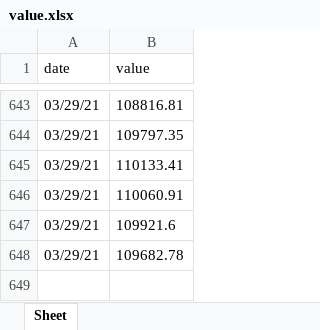
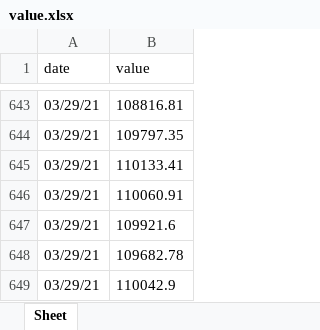
Before and after one commit to marketsupreme/crypto, an Excel workbook: value.xlsx, sheet Sheet, drawn as a sheet; only a part is shown, gaps mark what is left out; values as stored, in another font and other column widths than the file's, no borders; the diff names each change by its address in the sheet, - before the commit and + after, or states it on an @@ line.

```diff
--- a/value.xlsx (sheet Sheet)
+++ b/value.xlsx (sheet Sheet)
+row 649: 03/29/21 | 110042.9
```
Also changed, not shown: 1 other file.
